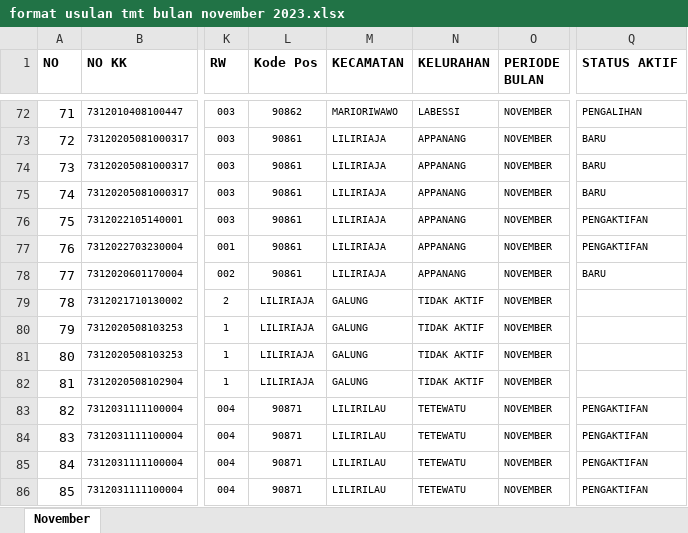
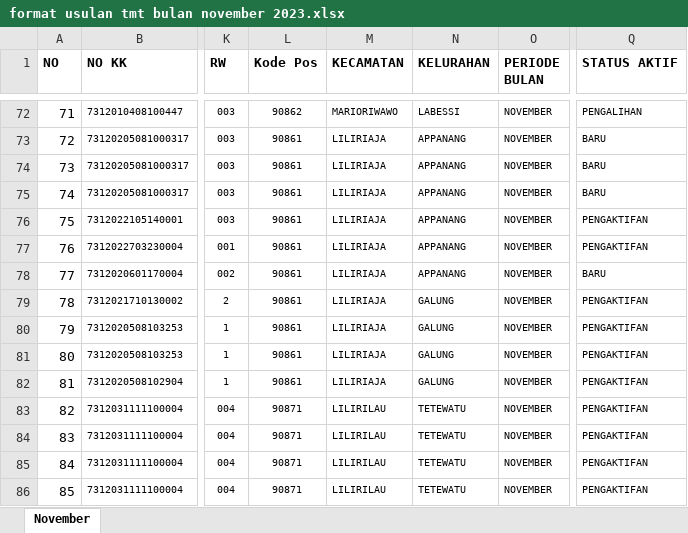
Before and after one commit to hanzo-alpha/simdata-sosial, an Excel workbook: template/BPJS/format usulan tmt bulan november 2023.xlsx, sheet November, drawn as a sheet; only a part is shown, gaps mark what is left out; values as stored, in another font and other column widths than the file's, no borders; conditional formats not drawn; the diff covers the shown part only; the diff names each change by its address in the sheet, - before the commit and + after, or states it on an @@ line.

```diff
--- a/template/BPJS/format usulan tmt bulan november 2023.xlsx (sheet November)
+++ b/template/BPJS/format usulan tmt bulan november 2023.xlsx (sheet November)
-L79:L82 (Kode Pos): LILIRIAJA
+L79:L82 (Kode Pos): 90861
-M79:M82 (KECAMATAN): GALUNG
+M79:M82 (KECAMATAN): LILIRIAJA
-N79:N82 (KELURAHAN): TIDAK AKTIF
+N79:N82 (KELURAHAN): GALUNG
-Q79:Q82 (STATUS AKTIF): (empty)
+Q79:Q82 (STATUS AKTIF): PENGAKTIFAN
```
Also changed, not shown: 25 edited cells elsewhere in this sheet, template/BPJS/format usulan tmt bulan september 2023.xlsx, 38 other files.
